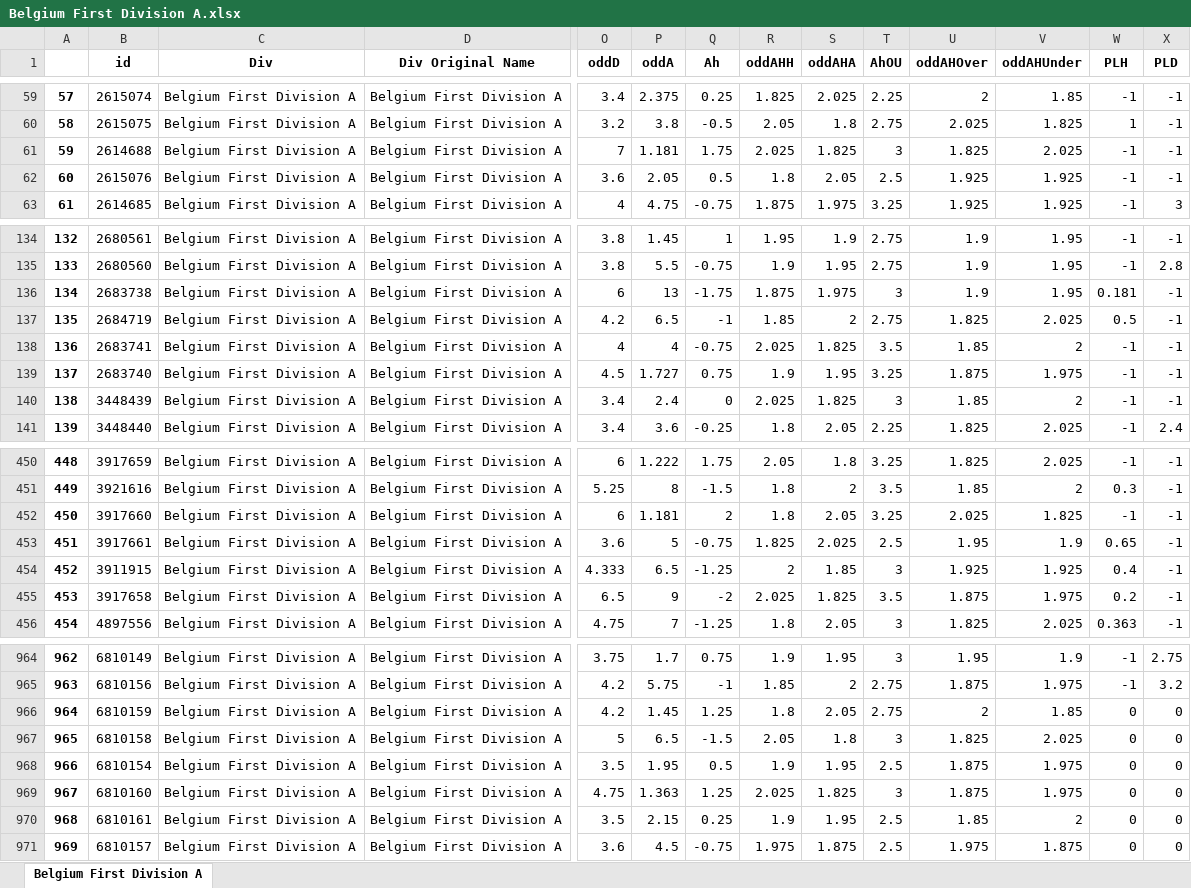
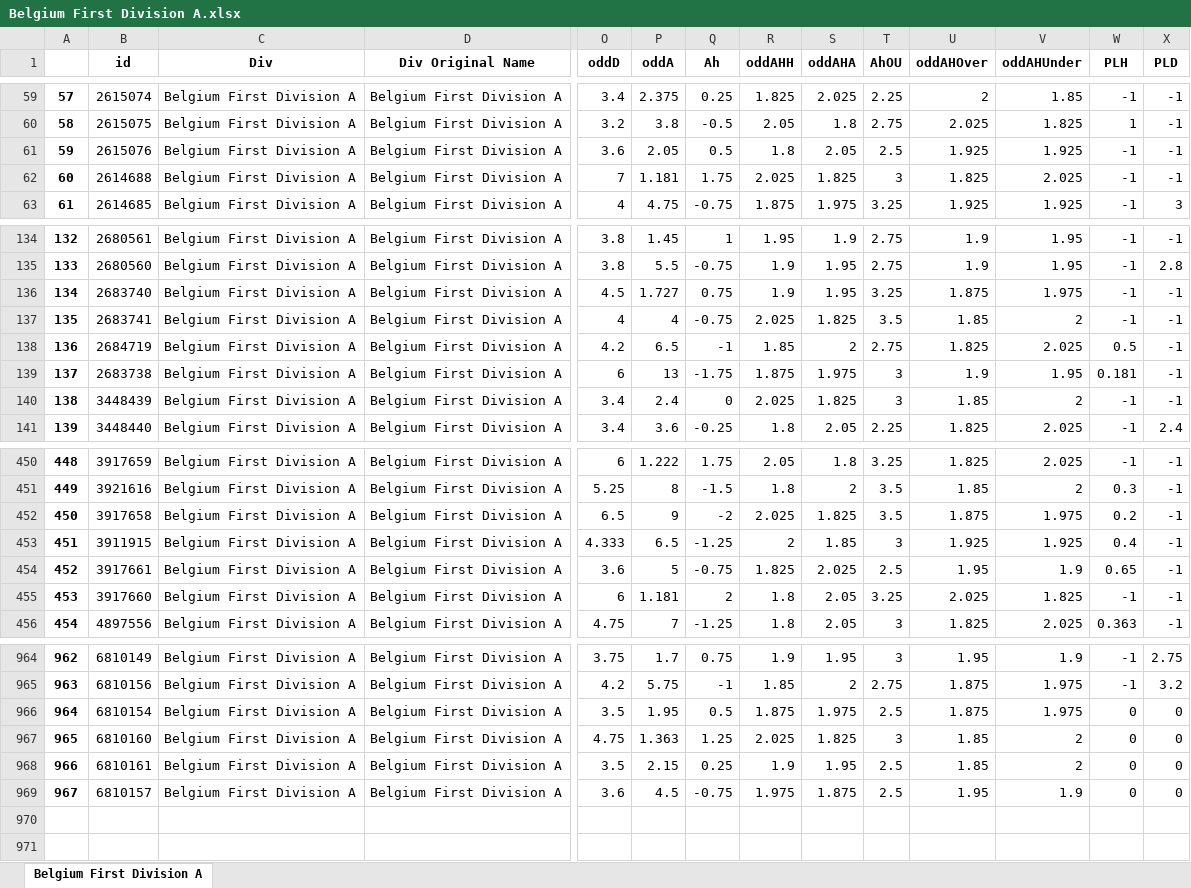
Before and after one commit to pedrogxbet/footdata, an Excel workbook: Belgium First Division A/Belgium First Division A.xlsx, sheet Belgium First Division A, drawn as a sheet; only a part is shown, gaps mark what is left out; values as stored, in another font and other column widths than the file's, no borders; removed rows and columns are numbered as before the commit, all else as after; rows hold the shown columns only; the diff covers the shown part only; the diff names each change by its address in the sheet, - before the commit and + after, or states it on an @@ line.

```diff
--- a/Belgium First Division A/Belgium First Division A.xlsx (sheet Belgium First Division A)
+++ b/Belgium First Division A/Belgium First Division A.xlsx (sheet Belgium First Division A)
@@ row 62 moved to row 61: 59 @@
@@ column A renumbered from row 62 down @@
@@ row 139 moved to row 136: 134 @@
@@ row 138 moved to row 137: 135 @@
@@ row 137 moved to row 138: 136 @@
@@ row 455 moved to row 452: 450 @@
@@ row 454 moved to row 453: 451 @@
@@ row 453 moved to row 454: 452 @@
-row 966: 964 | 6810159 | Belgium First Division A | Belgium First Division A | 4.2 | 1.45 | 1.25 | 1.8 | 2.05 | 2.75 | 2 | 1.85 | 0 | 0
-row 967: 965 | 6810158 | Belgium First Division A | Belgium First Division A | 5 | 6.5 | -1.5 | 2.05 | 1.8 | 3 | 1.825 | 2.025 | 0 | 0
-R966 (oddAHH): 1.9
+R966 (oddAHH): 1.875
-S966 (oddAHA): 1.95
+S966 (oddAHA): 1.975
-U967 (oddAHOver): 1.875
+U967 (oddAHOver): 1.85
-V967 (oddAHUnder): 1.975
+V967 (oddAHUnder): 2
-U969 (oddAHOver): 1.975
+U969 (oddAHOver): 1.95
-V969 (oddAHUnder): 1.875
+V969 (oddAHUnder): 1.9
```
Also changed, not shown: 21 moved rows elsewhere in this sheet, England Championship/England Championship.xlsx, France Ligue 1/France Ligue 1.xlsx, 21 other files.
